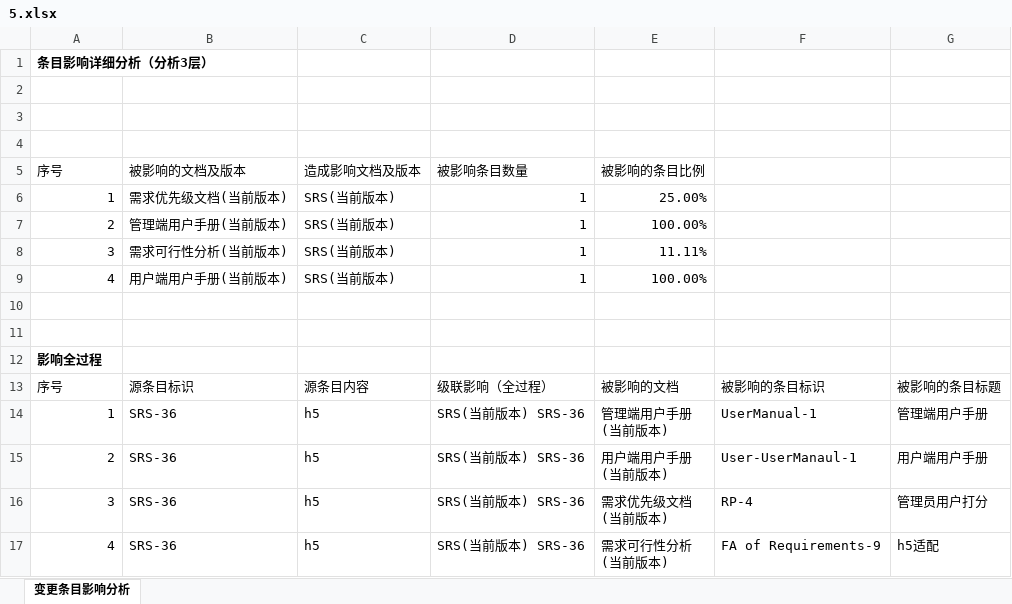
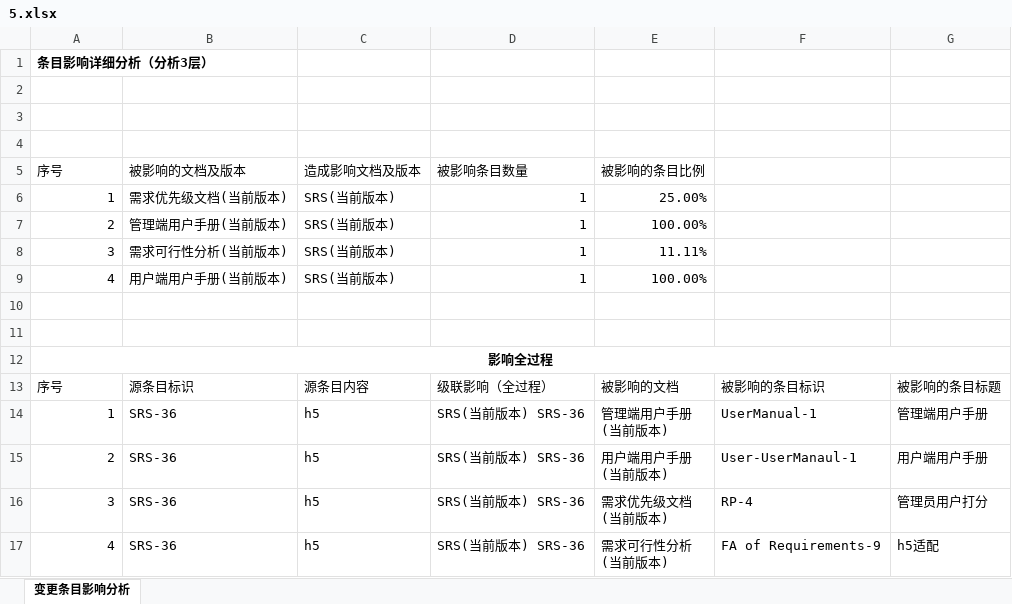
Before and after one commit to zflbigbang/scomp, an Excel workbook: 需求变更/5.xlsx, sheet 变更条目影响分析, drawn as a sheet; values as stored, in another font and other column widths than the file's, no borders; the diff names each change by its address in the sheet, - before the commit and + after, or states it on an @@ line.

```diff
--- a/需求变更/5.xlsx (sheet 变更条目影响分析)
+++ b/需求变更/5.xlsx (sheet 变更条目影响分析)
-A12 alignment: left
+A12 alignment: center
+A12:G12 merged
```
Also changed, not shown: SRA2024-G07-项目计划/绩效评价表.xlsx, 10 other files.
